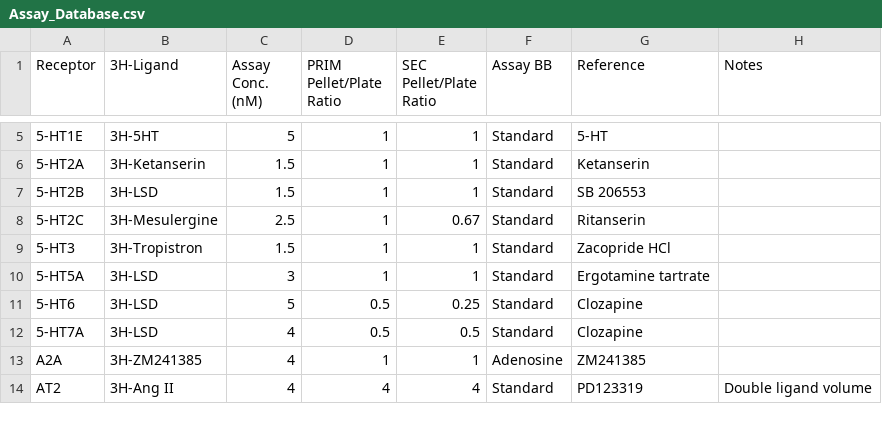
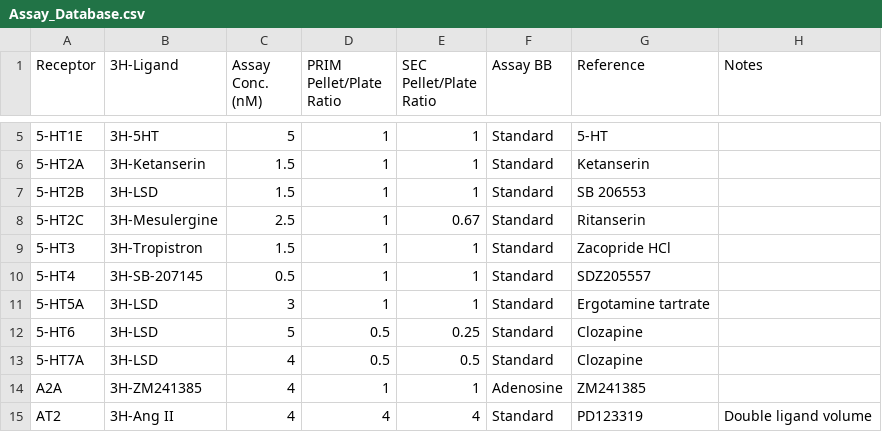
Before and after one commit to Talia-Albert1/PDSP, a CSV file: Python_Scripts/Daily_Radioactivity/data_files/Assay_Database.csv, drawn as a sheet; only a part is shown, gaps mark what is left out; the diff names each change by its address in the sheet, - before the commit and + after, or states it on an @@ line.

```diff
--- a/Python_Scripts/Daily_Radioactivity/data_files/Assay_Database.csv
+++ b/Python_Scripts/Daily_Radioactivity/data_files/Assay_Database.csv
+row 10: 5-HT4 | 3H-SB-207145 | 0.5 | 1 | 1 | Standard | SDZ205557
```
Also changed, not shown: Python_Scripts/Daily_Radioactivity/data_files/3H-Ligand_Database.csv.
